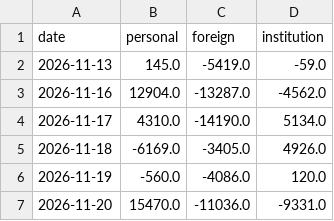
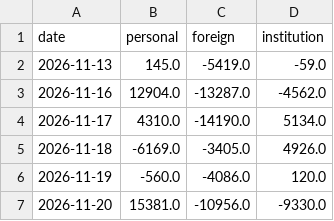
Before and after one commit to woomyongkyun/fear-index, a CSV file: data/flows.csv, drawn as a sheet.

```diff
--- a/data/flows.csv
+++ b/data/flows.csv
@@ -6,2 +6,2 @@ date,personal,foreign,institution
 2026-11-19,-560.0,-4086.0,120.0
-2026-11-20,15470.0,-11036.0,-9331.0
+2026-11-20,15381.0,-10956.0,-9330.0
```
Also changed, not shown: data/breadth.csv, data/etf.csv, 7 other files.
